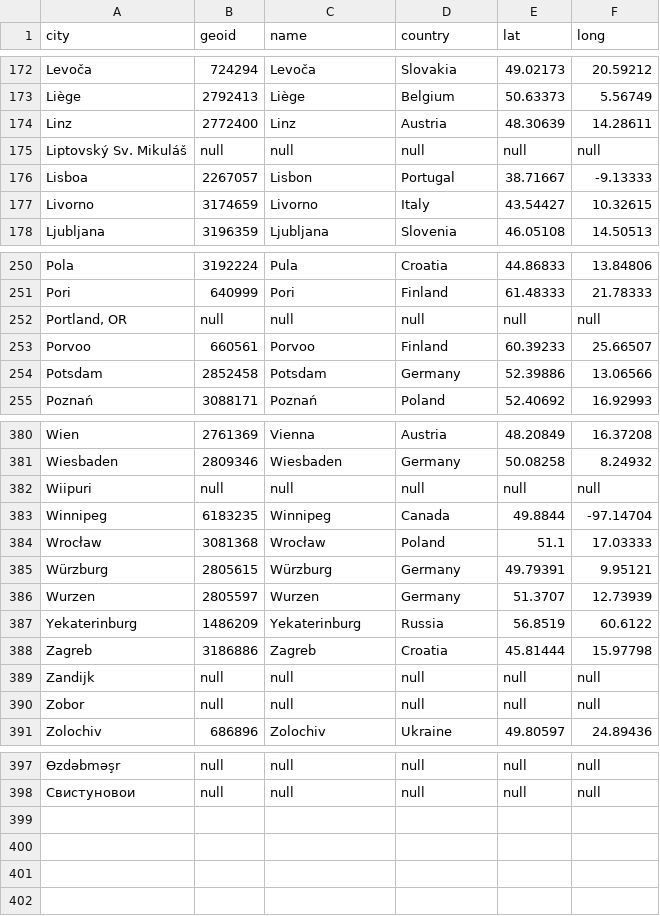
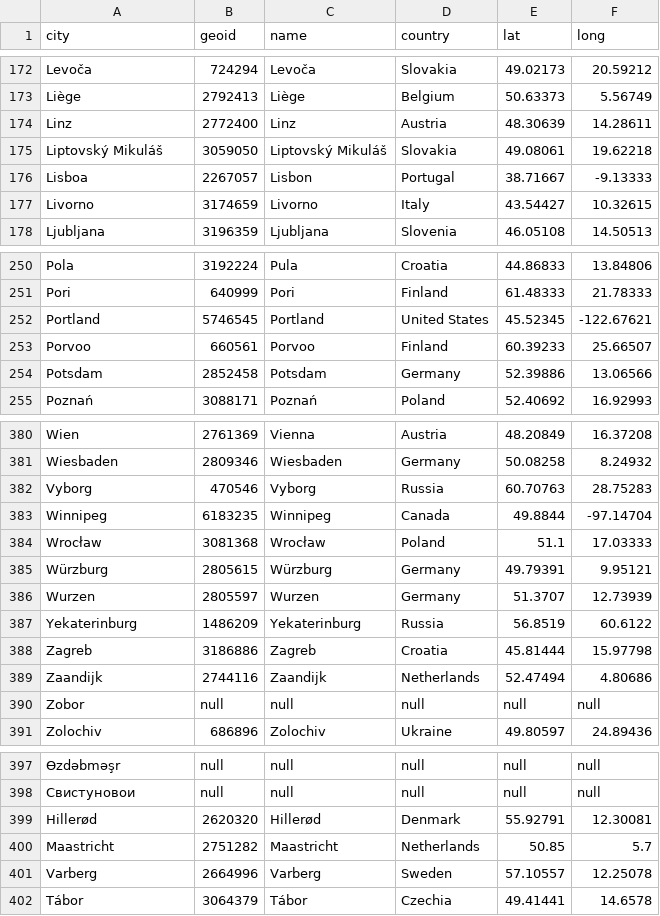
Before and after one commit to pkiraly/patterns-of-translations, a CSV file: data/cities-geocoded.csv, drawn as a sheet; only a part is shown, gaps mark what is left out.

Commit message:
Update data, scripts and results.

```diff
--- a/data/cities-geocoded.csv
+++ b/data/cities-geocoded.csv
@@ -174,3 +174,3 @@ city,geoid,name,country,lat,long
 "Linz",2772400,"Linz","Austria","48.30639","14.28611"
-"Liptovský Sv. Mikuláš",null,null,null,null,null
+"Liptovský Mikuláš",3059050,"Liptovský Mikuláš","Slovakia","49.08061","19.62218"
 "Lisboa",2267057,"Lisbon","Portugal","38.71667","-9.13333"
@@ -251,3 +251,3 @@ city,geoid,name,country,lat,long
 "Pori",640999,"Pori","Finland","61.48333","21.78333"
-"Portland, OR",null,null,null,null,null
+"Portland",5746545,"Portland","United States","45.52345","-122.67621"
 "Porvoo",660561,"Porvoo","Finland","60.39233","25.66507"
@@ -381,3 +381,3 @@ city,geoid,name,country,lat,long
 "Wiesbaden",2809346,"Wiesbaden","Germany","50.08258","8.24932"
-"Wiipuri",null,null,null,null,null
+"Vyborg",470546,"Vyborg","Russia","60.70763","28.75283"
 "Winnipeg",6183235,"Winnipeg","Canada","49.8844","-97.14704"
@@ -388,3 +388,3 @@ city,geoid,name,country,lat,long
 "Zagreb",3186886,"Zagreb","Croatia","45.81444","15.97798"
-"Zandijk",null,null,null,null,null
+"Zaandijk",2744116,"Zaandijk","Netherlands","52.47494","4.80686"
 "Zobor",null,null,null,null,null
@@ -398 +398,5 @@ city,geoid,name,country,lat,long
 "Свистуновои",null,null,null,null,null
+"Hillerød",2620320,"Hillerød","Denmark","55.92791","12.30081"
+"Maastricht",2751282,"Maastricht","Netherlands","50.85","5.7"
+"Varberg",2664996,"Varberg","Sweden","57.10557","12.25078"
+"Tábor",3064379,"Tábor","Czechia","49.41441","14.6578"
```
Also changed, not shown: 13 other files.
